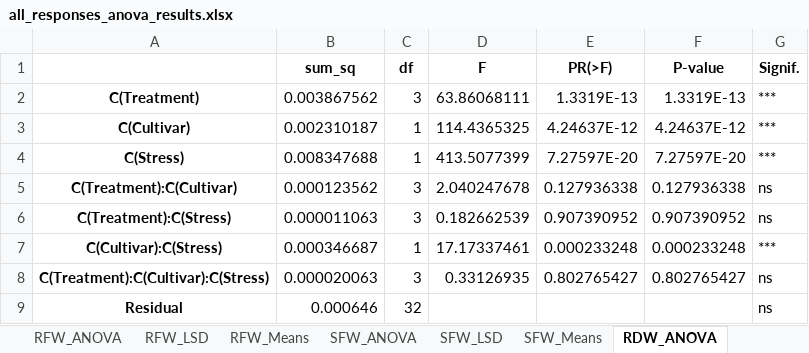
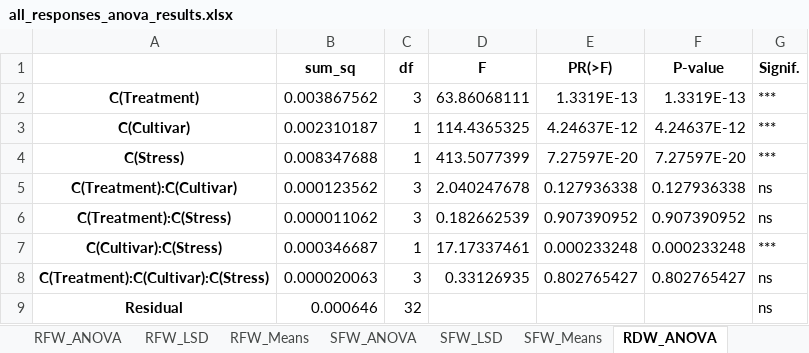
Before and after one commit to MuhammadRehanKhalid/Data_Science_AI, an Excel workbook: ANOVA_Stat/all_responses_anova_results.xlsx, sheet RDW_ANOVA, drawn as a sheet; values as stored, in another font and other column widths than the file's, no borders; the diff names each change by its address in the sheet, - before the commit and + after, or states it on an @@ line.

```diff
--- a/ANOVA_Stat/all_responses_anova_results.xlsx (sheet RDW_ANOVA)
+++ b/ANOVA_Stat/all_responses_anova_results.xlsx (sheet RDW_ANOVA)
-B6 (sum_sq): 0.000011063
+B6 (sum_sq): 0.000011062
```
Also changed, not shown: sheet TC_content_Means, sheet RDW_Means, 1 other file.
